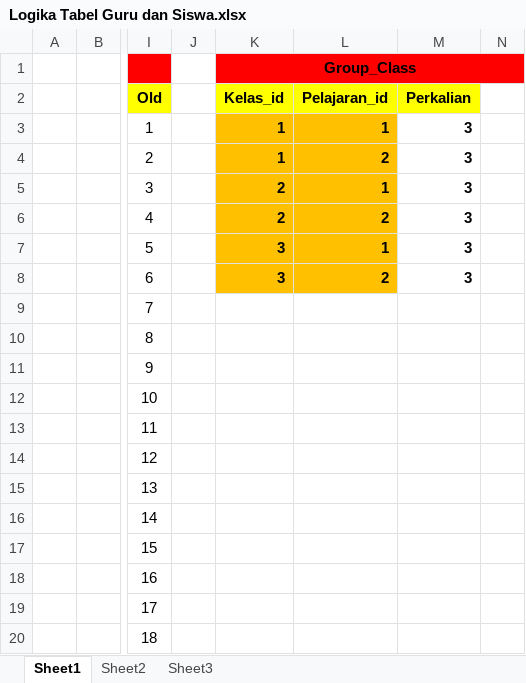
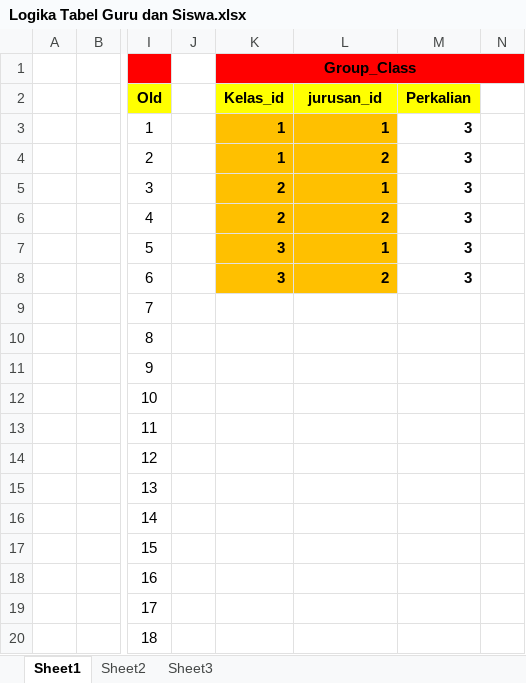
Before and after one commit to Difaal21/ci-absen, an Excel workbook: Logika Tabel Guru dan Siswa.xlsx, sheet Sheet1, drawn as a sheet; only a part is shown, gaps mark what is left out; values as stored, in another font and other column widths than the file's, no borders; the diff names each change by its address in the sheet, - before the commit and + after, or states it on an @@ line.

```diff
--- a/Logika Tabel Guru dan Siswa.xlsx (sheet Sheet1)
+++ b/Logika Tabel Guru dan Siswa.xlsx (sheet Sheet1)
-L2: Pelajaran_id
+L2: jurusan_id
```
Also changed, not shown: 48 other files.
